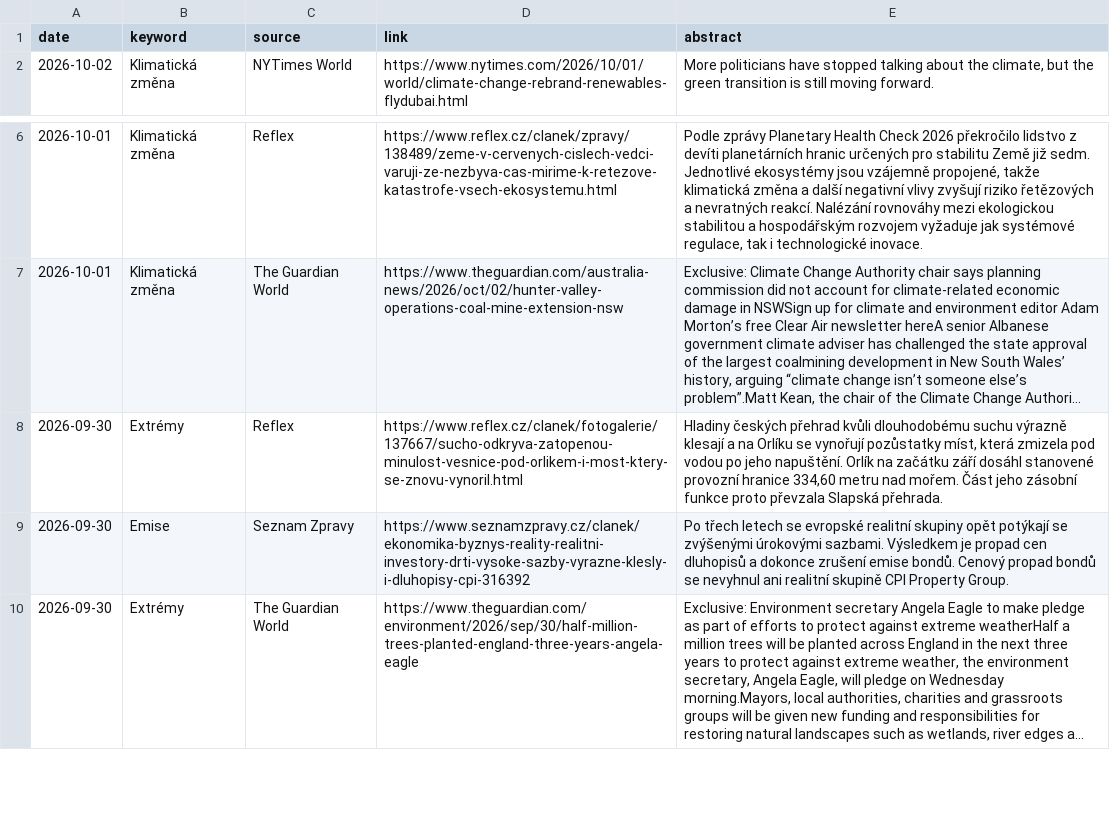
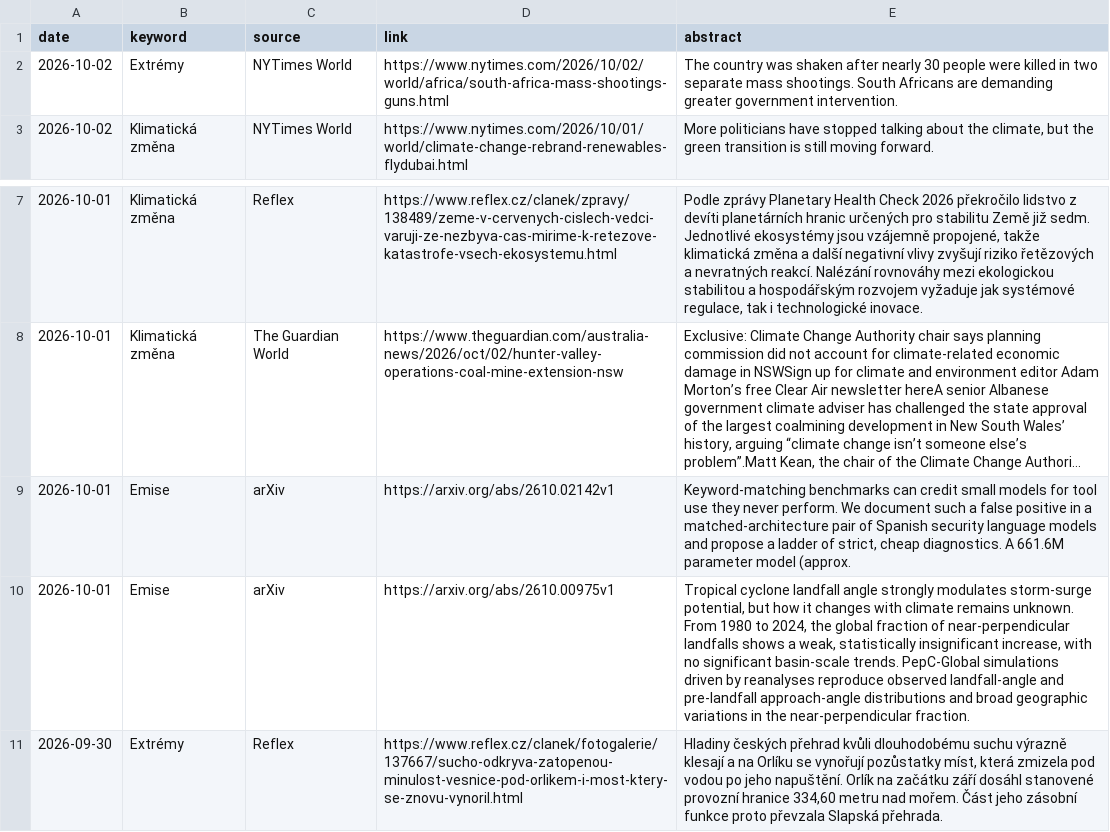
Before and after one commit to RadimTol/Source, a CSV file: source.csv, drawn as a sheet; only a part is shown, gaps mark what is left out; the shorter side is filled out with more unchanged rows; long unchanged cells end in …; the diff names each change by its address in the sheet, - before the commit and + after, or states it on an @@ line.

```diff
--- a/source.csv
+++ b/source.csv
+row 2: 2026-10-02 | Extrémy | NYTimes World | https://www.nytimes.com/2026/10/02/world/africa/south-africa-mass-shootings-guns.html | The country was shaken after nearly 30 people were killed in two separate mass shootings. South Africans are demanding greater government intervention.
+row 9: 2026-10-01 | Emise | arXiv | https://arxiv.org/abs/2610.02142v1 | Keyword-matching benchmarks can credit small models for tool use they never perform. We document such a false positive in a matched-architecture pair of Spanish security language models and propose a ladder of strict, cheap diagnostics. A 661.6M parameter model (approx.
+row 10: 2026-10-01 | Emise | arXiv | https://arxiv.org/abs/2610.00975v1 | Tropical cyclone landfall angle strongly modulates storm-surge potential, but how it changes with climate remains unknown. From 1980 to 2024, the global fraction of near-perpendicular landfalls shows a weak, statistically insignificant increase, with no significant basin-scale trends. PepC-Global simulations driven by reanalyses reproduce observed landfall-angle and pre-landfall approach-angle distributions and broad geographic variations in the near-perpendicular fraction.
```
Also changed, not shown: 2 other files.
